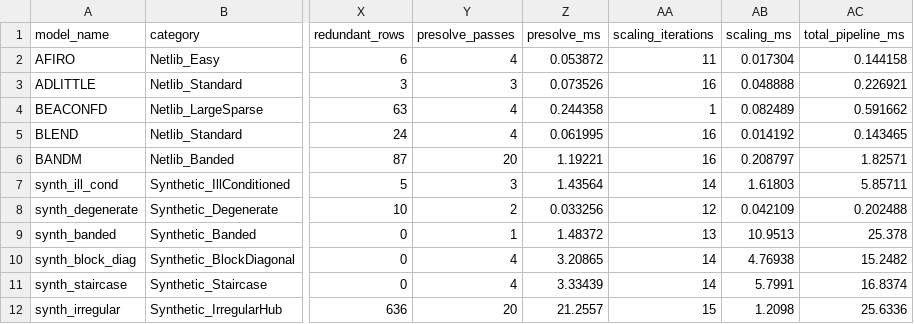
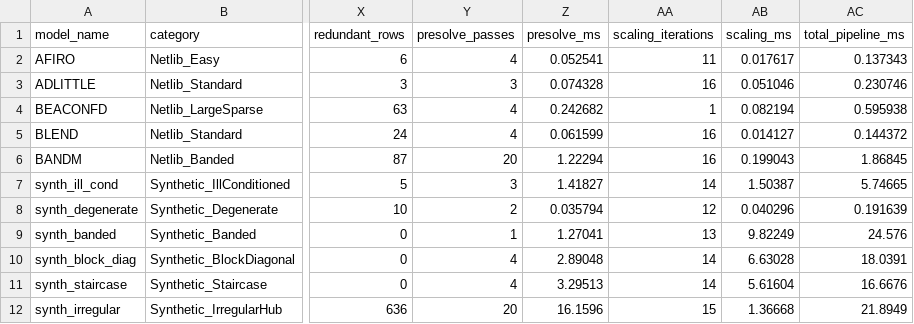
Before and after one commit to Satyanshgaur/PIPEPYE, a CSV file: reports/presolve_scaling_benchmark.csv, drawn as a sheet; only a part is shown, gaps mark what is left out; the diff names each change by its address in the sheet, - before the commit and + after, or states it on an @@ line.

```diff
--- a/reports/presolve_scaling_benchmark.csv
+++ b/reports/presolve_scaling_benchmark.csv
-Z2 (presolve_ms): 0.053872
+Z2 (presolve_ms): 0.052541
-AB2 (scaling_ms): 0.017304
+AB2 (scaling_ms): 0.017617
-AC2 (total_pipeline_ms): 0.144158
+AC2 (total_pipeline_ms): 0.137343
-Z3 (presolve_ms): 0.073526
+Z3 (presolve_ms): 0.074328
-AB3 (scaling_ms): 0.048888
+AB3 (scaling_ms): 0.051046
-AC3 (total_pipeline_ms): 0.226921
+AC3 (total_pipeline_ms): 0.230746
-Z4 (presolve_ms): 0.244358
+Z4 (presolve_ms): 0.242682
-AB4 (scaling_ms): 0.082489
+AB4 (scaling_ms): 0.082194
-AC4 (total_pipeline_ms): 0.591662
+AC4 (total_pipeline_ms): 0.595938
-Z5 (presolve_ms): 0.061995
+Z5 (presolve_ms): 0.061599
-AB5 (scaling_ms): 0.014192
+AB5 (scaling_ms): 0.014127
-AC5 (total_pipeline_ms): 0.143465
+AC5 (total_pipeline_ms): 0.144372
-Z6 (presolve_ms): 1.19221
+Z6 (presolve_ms): 1.22294
-AB6 (scaling_ms): 0.208797
+AB6 (scaling_ms): 0.199043
-AC6 (total_pipeline_ms): 1.82571
+AC6 (total_pipeline_ms): 1.86845
-Z7 (presolve_ms): 1.43564
+Z7 (presolve_ms): 1.41827
-AB7 (scaling_ms): 1.61803
+AB7 (scaling_ms): 1.50387
-AC7 (total_pipeline_ms): 5.85711
+AC7 (total_pipeline_ms): 5.74665
-Z8 (presolve_ms): 0.033256
+Z8 (presolve_ms): 0.035794
-AB8 (scaling_ms): 0.042109
+AB8 (scaling_ms): 0.040296
-AC8 (total_pipeline_ms): 0.202488
+AC8 (total_pipeline_ms): 0.191639
-Z9 (presolve_ms): 1.48372
+Z9 (presolve_ms): 1.27041
-AB9 (scaling_ms): 10.9513
+AB9 (scaling_ms): 9.82249
-AC9 (total_pipeline_ms): 25.378
+AC9 (total_pipeline_ms): 24.576
-Z10 (presolve_ms): 3.20865
+Z10 (presolve_ms): 2.89048
-AB10 (scaling_ms): 4.76938
+AB10 (scaling_ms): 6.63028
-AC10 (total_pipeline_ms): 15.2482
+AC10 (total_pipeline_ms): 18.0391
-Z11 (presolve_ms): 3.33439
+Z11 (presolve_ms): 3.29513
-AB11 (scaling_ms): 5.7991
+AB11 (scaling_ms): 5.61604
-AC11 (total_pipeline_ms): 16.8374
+AC11 (total_pipeline_ms): 16.6676
-Z12 (presolve_ms): 21.2557
+Z12 (presolve_ms): 16.1596
-AB12 (scaling_ms): 1.2098
+AB12 (scaling_ms): 1.36668
-AC12 (total_pipeline_ms): 25.6336
+AC12 (total_pipeline_ms): 21.8949
```
Also changed, not shown: reports/numerical_robustness.csv, 18 other files.
